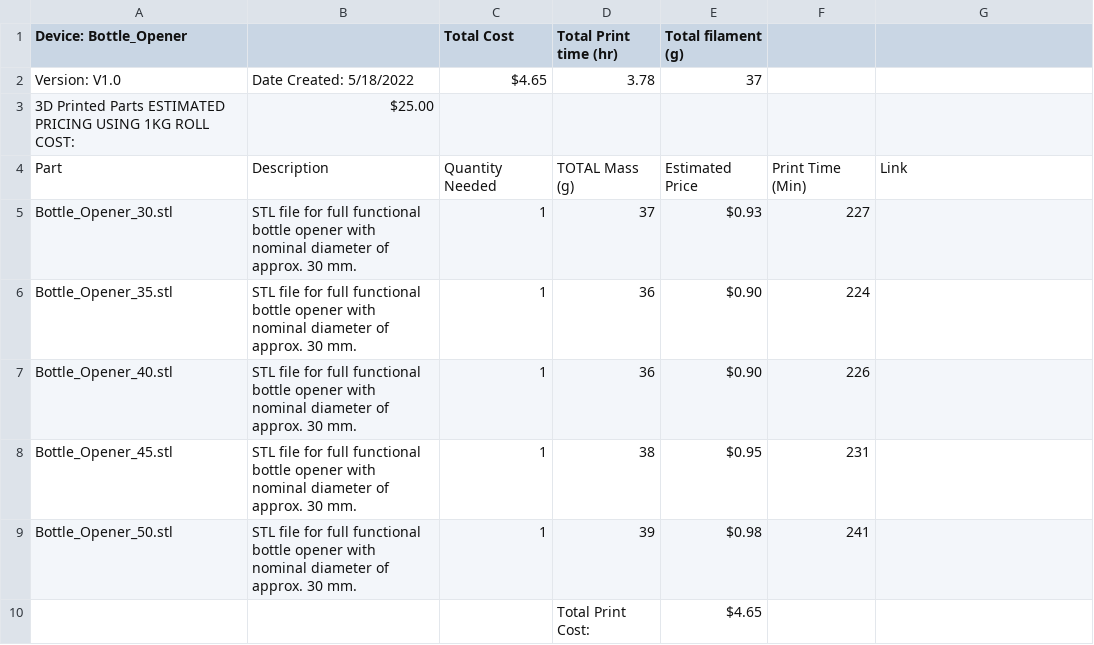
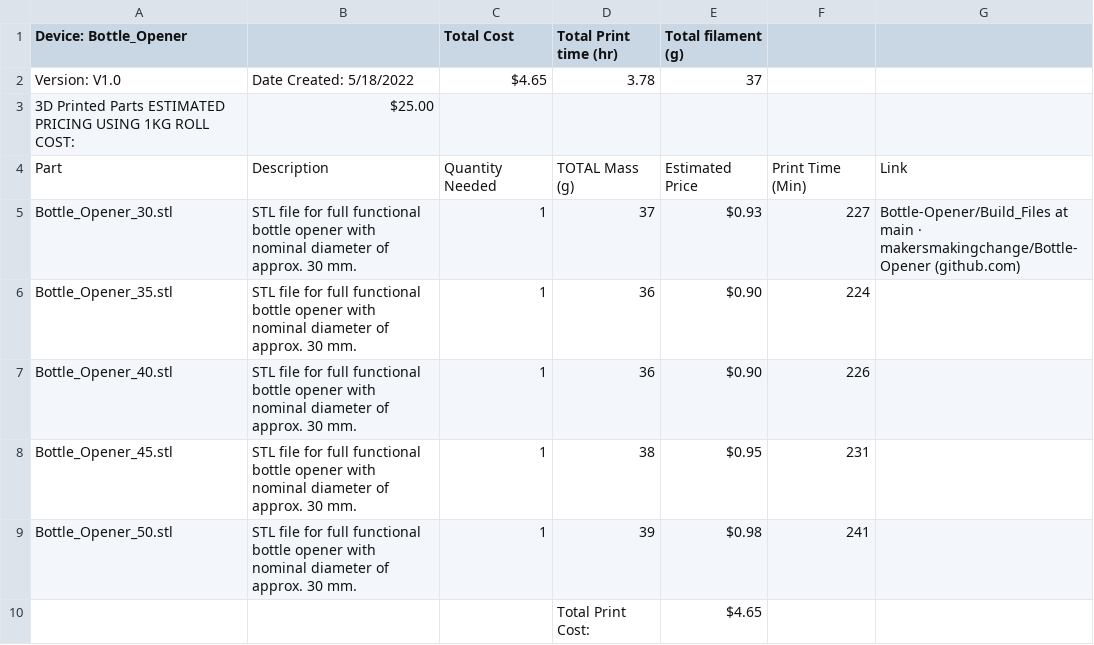
Before and after one commit to makersmakingchange/Bottle-Opener, a CSV file: Documentation/Bottle_Opener_BOM_V1.0.csv, drawn as a sheet.

```diff
--- a/Documentation/Bottle_Opener_BOM_V1.0.csv
+++ b/Documentation/Bottle_Opener_BOM_V1.0.csv
@@ -4,3 +4,3 @@ Version: V1.0,Date Created: 5/18/2022, $4.65 ,3.78,37,,,,,,,
 Part,Description,Quantity Needed,TOTAL Mass (g),Estimated Price,Print Time (Min),Link,,,,,
-Bottle_Opener_30.stl,STL file for full functional bottle opener with nominal diameter of approx. 30 mm.,1,37, $0.93 ,227,,,,,,
+Bottle_Opener_30.stl,STL file for full functional bottle opener with nominal diameter of approx. 30 mm.,1,37, $0.93 ,227,Bottle-Opener/Build_Files at main · makersmakingchange/Bottle-Opener (github.com),,,,,
 Bottle_Opener_35.stl,STL file for full functional bottle opener with nominal diameter of approx. 30 mm.,1,36, $0.90 ,224,,,,,,
```
Also changed, not shown: 1 other file.
